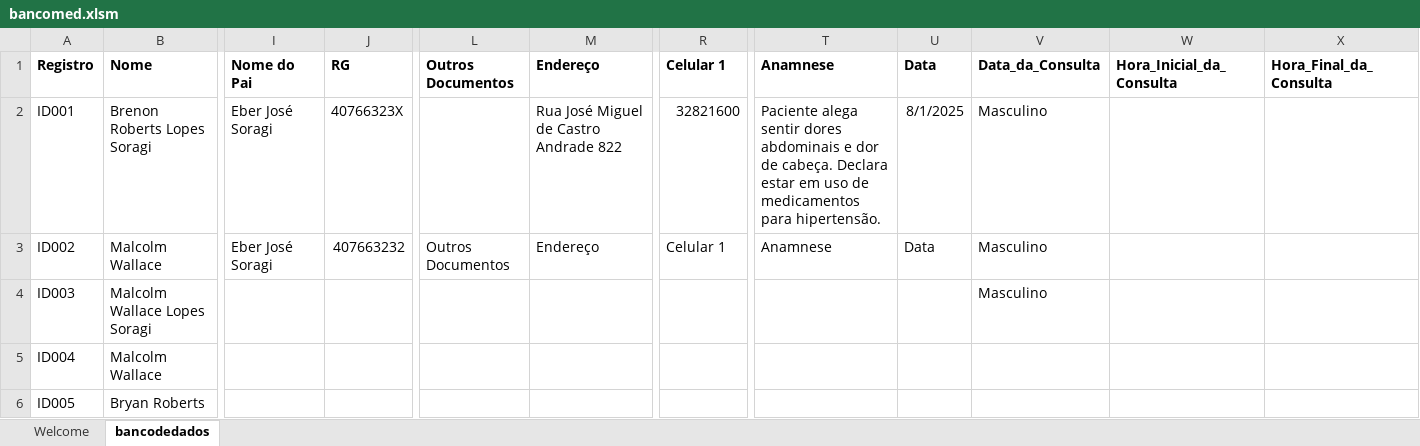
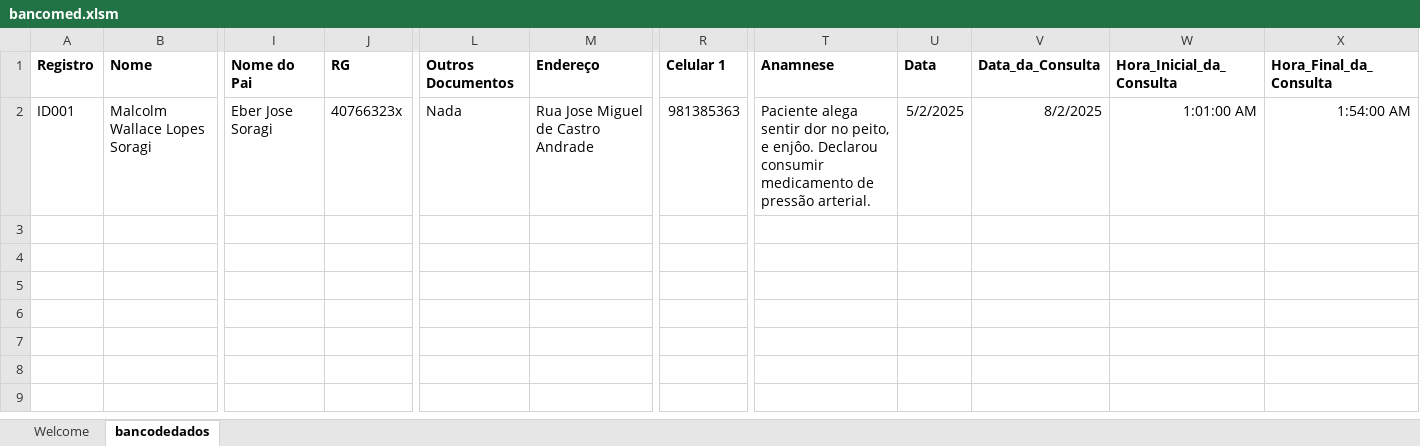
Before and after one commit to dingosin/modelosdoc, an Excel workbook: Modelos Doc Christiane LTDA/bancomed.xlsm, sheet bancodedados, drawn as a sheet; only a part is shown, gaps mark what is left out; values as stored, in another font and other column widths than the file's, no borders; conditional formats not drawn; rows hold the shown columns only; the diff covers the shown part only; the diff names each change by its address in the sheet, - before the commit and + after, or states it on an @@ line.

```diff
--- a/Modelos Doc Christiane LTDA/bancomed.xlsm (sheet bancodedados)
+++ b/Modelos Doc Christiane LTDA/bancomed.xlsm (sheet bancodedados)
-B2 (Nome): Brenon Roberts Lopes Soragi
+B2 (Nome): Malcolm Wallace Lopes Soragi
-I2 (Nome do Pai): Eber José Soragi
+I2 (Nome do Pai): Eber Jose Soragi
-J2 (RG): 40766323X
+J2 (RG): 40766323x
-L2 (Outros Documentos): (empty)
+L2 (Outros Documentos): Nada
-M2 (Endereço): Rua José Miguel de Castro Andrade 822
+M2 (Endereço): Rua Jose Miguel de Castro Andrade
-R2 (Celular 1): 32821600
+R2 (Celular 1): 981385363
-T2 (Anamnese): …alega sentir dores abdominais e dor de cabeça. Declara estar em uso de medicamentos para hipertensão.
+T2 (Anamnese): …alega sentir dor no peito, e enjôo. Declarou consumir medicamento de pressão arterial.
-U2 (Data): 8/1/2025
+U2 (Data): 5/2/2025
-V2 (Data_da_Consulta): Masculino
+V2 (Data_da_Consulta): 8/2/2025
-W2 (Hora_Inicial_da_Consulta): (empty)
+W2 (Hora_Inicial_da_Consulta): 1:01:00 AM
-X2 (Hora_Final_da_Consulta): (empty)
+X2 (Hora_Final_da_Consulta): 1:54:00 AM
-row 3: ID002 | Malcolm Wallace | Eber José Soragi | 407663232 | Outros Documentos | Endereço | Celular 1 | Anamnese | Data | Masculino
-row 4: ID003 | Malcolm Wallace Lopes Soragi |  |  |  |  |  |  |  | Masculino
-row 5: ID004 | Malcolm Wallace
-row 6: ID005 | Bryan Roberts
```
Also changed, not shown: 3 edited cells elsewhere in this sheet, sheet Welcome, charts or pictures, 4 other files.
